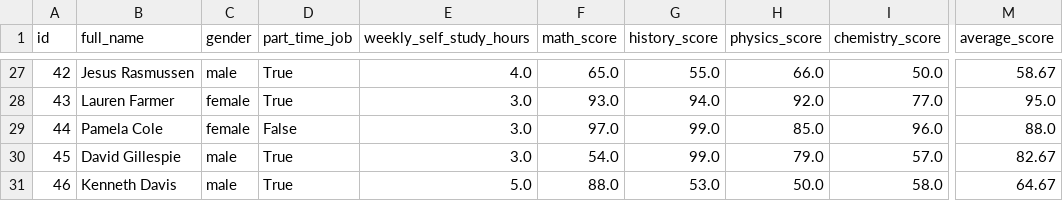
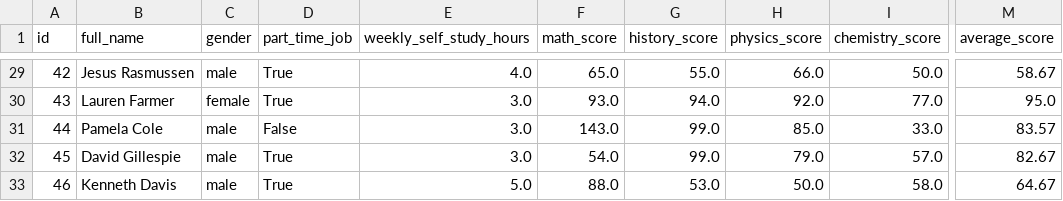
Before and after one commit to sdy1125/Python_Project, a CSV file: data/filtered_data.csv, drawn as a sheet; only a part is shown, gaps mark what is left out; addresses are those after the commit; the diff covers the shown part only; the diff names each change by its address in the sheet, - before the commit and + after, or states it on an @@ line.

```diff
--- a/data/filtered_data.csv
+++ b/data/filtered_data.csv
-C31 (gender): female
+C31 (gender): male
-F31 (math_score): 97.0
+F31 (math_score): 143.0
-I31 (chemistry_score): 96.0
+I31 (chemistry_score): 33.0
-M31 (average_score): 88.0
+M31 (average_score): 83.57
```
Also changed, not shown: 5 added rows, 4 removed rows and 3 edited cells elsewhere in this file, 4 other files.
